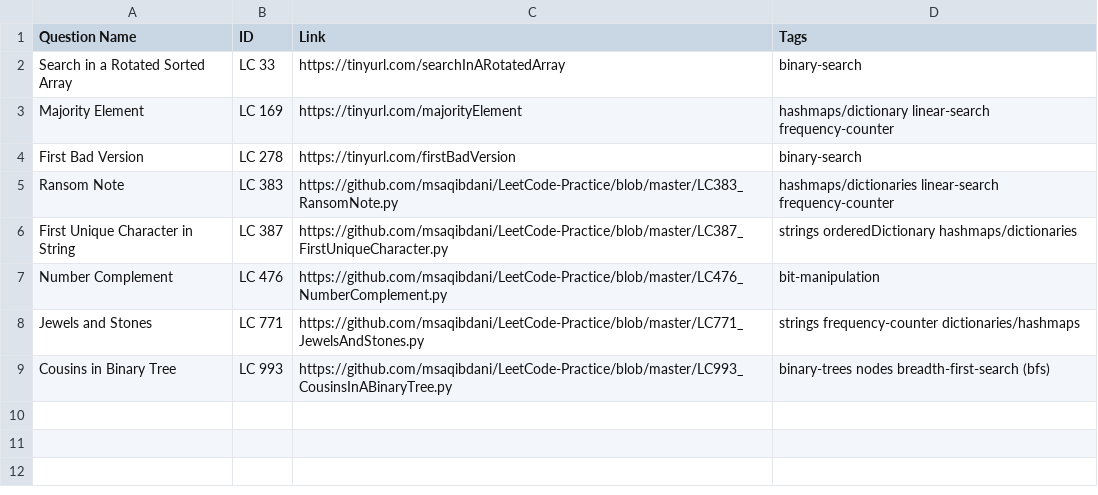
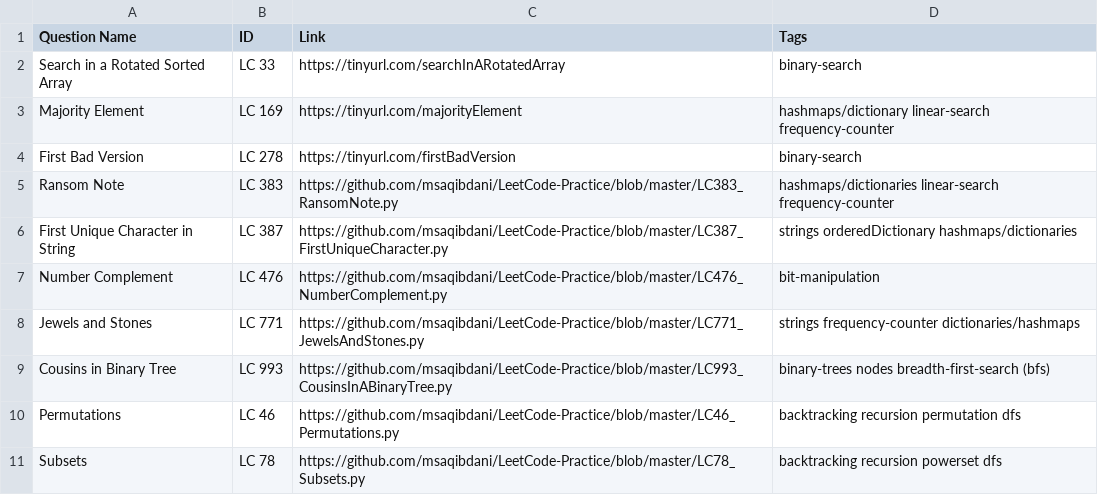
Before and after one commit to msaqibdani/LeetCode-Practice, a CSV file: questions.csv, drawn as a sheet.

Commit message:
Update questions.csv

```diff
--- a/questions.csv
+++ b/questions.csv
@@ -9 +9,3 @@ Jewels and Stones,LC 771,https://github.com/msaqibdani/LeetCode-Practice/blob/ma
 Cousins in Binary Tree,LC 993,https://github.com/msaqibdani/LeetCode-Practice/blob/master/LC993_CousinsInABinaryTree.py,binary-trees nodes breadth-first-search (bfs)
+Permutations,LC 46,https://github.com/msaqibdani/LeetCode-Practice/blob/master/LC46_Permutations.py,backtracking recursion permutation dfs
+Subsets,LC 78,https://github.com/msaqibdani/LeetCode-Practice/blob/master/LC78_Subsets.py,backtracking recursion powerset dfs
```
